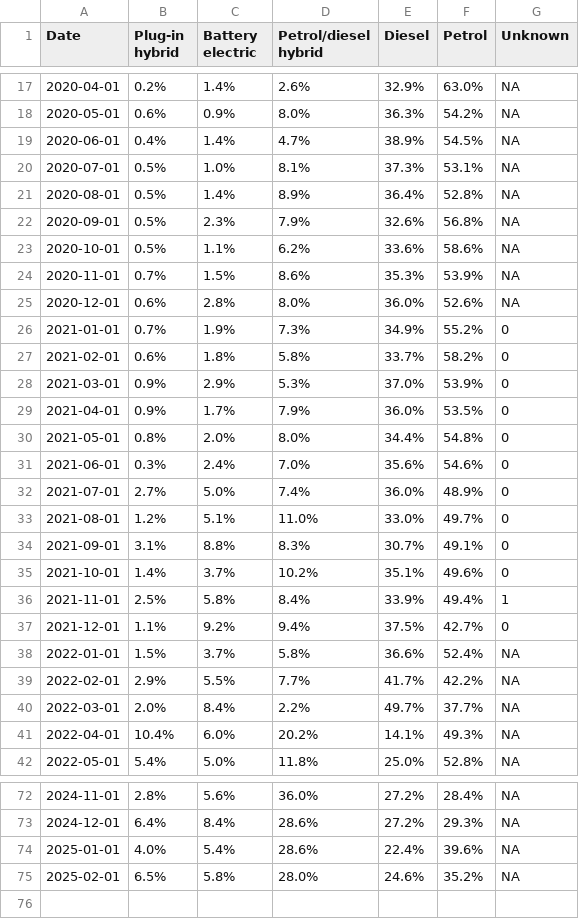
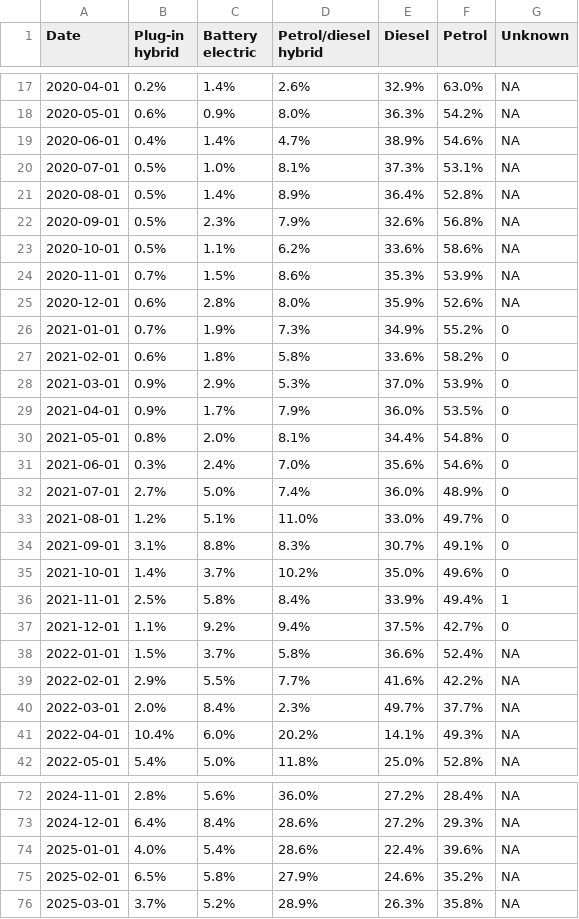
Before and after one commit to marcdaalder/motorshare, a CSV file: mshare.csv, drawn as a sheet; only a part is shown, gaps mark what is left out; the diff covers the shown part only.

```diff
--- a/mshare.csv
+++ b/mshare.csv
@@ -18,3 +18,3 @@ Date,Plug-in hybrid,Battery electric,Petrol/diesel hybrid,Diesel,Petrol,Unknown
 2020-05-01,0.6%,0.9%,8.0%,36.3%,54.2%,NA
-2020-06-01,0.4%,1.4%,4.7%,38.9%,54.5%,NA
+2020-06-01,0.4%,1.4%,4.7%,38.9%,54.6%,NA
 2020-07-01,0.5%,1.0%,8.1%,37.3%,53.1%,NA
@@ -24,8 +24,8 @@ Date,Plug-in hybrid,Battery electric,Petrol/diesel hybrid,Diesel,Petrol,Unknown
 2020-11-01,0.7%,1.5%,8.6%,35.3%,53.9%,NA
-2020-12-01,0.6%,2.8%,8.0%,36.0%,52.6%,NA
+2020-12-01,0.6%,2.8%,8.0%,35.9%,52.6%,NA
 2021-01-01,0.7%,1.9%,7.3%,34.9%,55.2%,0
-2021-02-01,0.6%,1.8%,5.8%,33.7%,58.2%,0
+2021-02-01,0.6%,1.8%,5.8%,33.6%,58.2%,0
 2021-03-01,0.9%,2.9%,5.3%,37.0%,53.9%,0
 2021-04-01,0.9%,1.7%,7.9%,36.0%,53.5%,0
-2021-05-01,0.8%,2.0%,8.0%,34.4%,54.8%,0
+2021-05-01,0.8%,2.0%,8.1%,34.4%,54.8%,0
 2021-06-01,0.3%,2.4%,7.0%,35.6%,54.6%,0
@@ -34,3 +34,3 @@ Date,Plug-in hybrid,Battery electric,Petrol/diesel hybrid,Diesel,Petrol,Unknown
 2021-09-01,3.1%,8.8%,8.3%,30.7%,49.1%,0
-2021-10-01,1.4%,3.7%,10.2%,35.1%,49.6%,0
+2021-10-01,1.4%,3.7%,10.2%,35.0%,49.6%,0
 2021-11-01,2.5%,5.8%,8.4%,33.9%,49.4%,1
@@ -38,4 +38,4 @@ Date,Plug-in hybrid,Battery electric,Petrol/diesel hybrid,Diesel,Petrol,Unknown
 2022-01-01,1.5%,3.7%,5.8%,36.6%,52.4%,NA
-2022-02-01,2.9%,5.5%,7.7%,41.7%,42.2%,NA
-2022-03-01,2.0%,8.4%,2.2%,49.7%,37.7%,NA
+2022-02-01,2.9%,5.5%,7.7%,41.6%,42.2%,NA
+2022-03-01,2.0%,8.4%,2.3%,49.7%,37.7%,NA
 2022-04-01,10.4%,6.0%,20.2%,14.1%,49.3%,NA
@@ -74,2 +74,3 @@ Date,Plug-in hybrid,Battery electric,Petrol/diesel hybrid,Diesel,Petrol,Unknown
 2025-01-01,4.0%,5.4%,28.6%,22.4%,39.6%,NA
-2025-02-01,6.5%,5.8%,28.0%,24.6%,35.2%,NA
+2025-02-01,6.5%,5.8%,27.9%,24.6%,35.2%,NA
+2025-03-01,3.7%,5.2%,28.9%,26.3%,35.8%,NA
```
Also changed, not shown: 6 edited cells elsewhere in this file, counterfactual.csv, streamgraph.csv, 1 other file.
